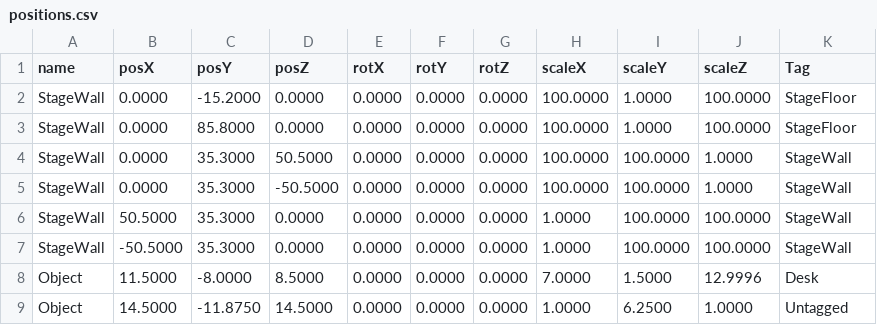
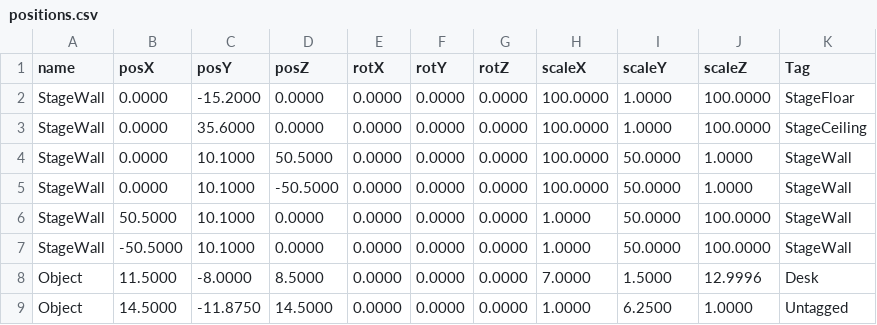
Before and after one commit to wizgame2023/2025afterGame, a CSV file: 2025afterGame/media/Stage/positions.csv, drawn as a sheet; only a part is shown.

```diff
--- a/2025afterGame/media/Stage/positions.csv
+++ b/2025afterGame/media/Stage/positions.csv
@@ -1,8 +1,8 @@
 name,posX,posY,posZ,rotX,rotY,rotZ,scaleX,scaleY,scaleZ,Tag
-StageWall,0.0000,-15.2000,0.0000,0.0000,0.0000,0.0000,100.0000,1.0000,100.0000,StageFloor
-StageWall,0.0000,85.8000,0.0000,0.0000,0.0000,0.0000,100.0000,1.0000,100.0000,StageFloor
-StageWall,0.0000,35.3000,50.5000,0.0000,0.0000,0.0000,100.0000,100.0000,1.0000,StageWall
-StageWall,0.0000,35.3000,-50.5000,0.0000,0.0000,0.0000,100.0000,100.0000,1.0000,StageWall
-StageWall,50.5000,35.3000,0.0000,0.0000,0.0000,0.0000,1.0000,100.0000,100.0000,StageWall
-StageWall,-50.5000,35.3000,0.0000,0.0000,0.0000,0.0000,1.0000,100.0000,100.0000,StageWall
+StageWall,0.0000,-15.2000,0.0000,0.0000,0.0000,0.0000,100.0000,1.0000,100.0000,StageFloar
+StageWall,0.0000,35.6000,0.0000,0.0000,0.0000,0.0000,100.0000,1.0000,100.0000,StageCeiling
+StageWall,0.0000,10.1000,50.5000,0.0000,0.0000,0.0000,100.0000,50.0000,1.0000,StageWall
+StageWall,0.0000,10.1000,-50.5000,0.0000,0.0000,0.0000,100.0000,50.0000,1.0000,StageWall
+StageWall,50.5000,10.1000,0.0000,0.0000,0.0000,0.0000,1.0000,50.0000,100.0000,StageWall
+StageWall,-50.5000,10.1000,0.0000,0.0000,0.0000,0.0000,1.0000,50.0000,100.0000,StageWall
 Object,11.5000,-8.0000,8.5000,0.0000,0.0000,0.0000,7.0000,1.5000,12.9996,Desk
```
Also changed, not shown: 3 other files.
